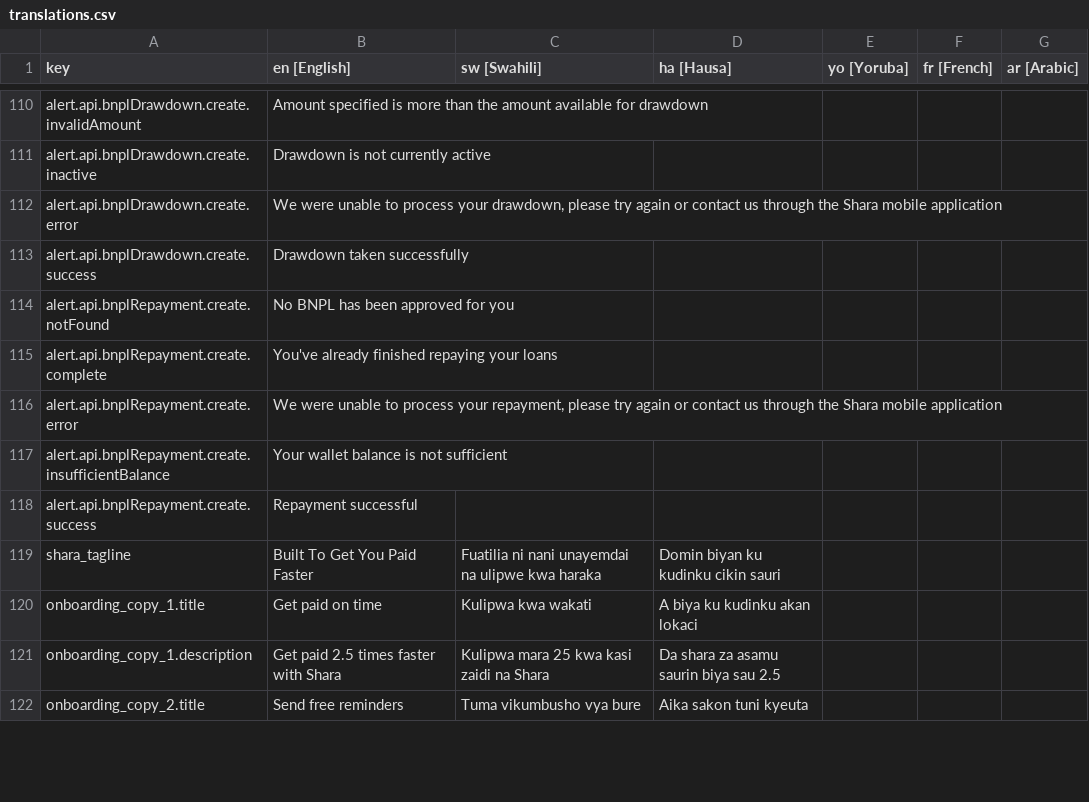
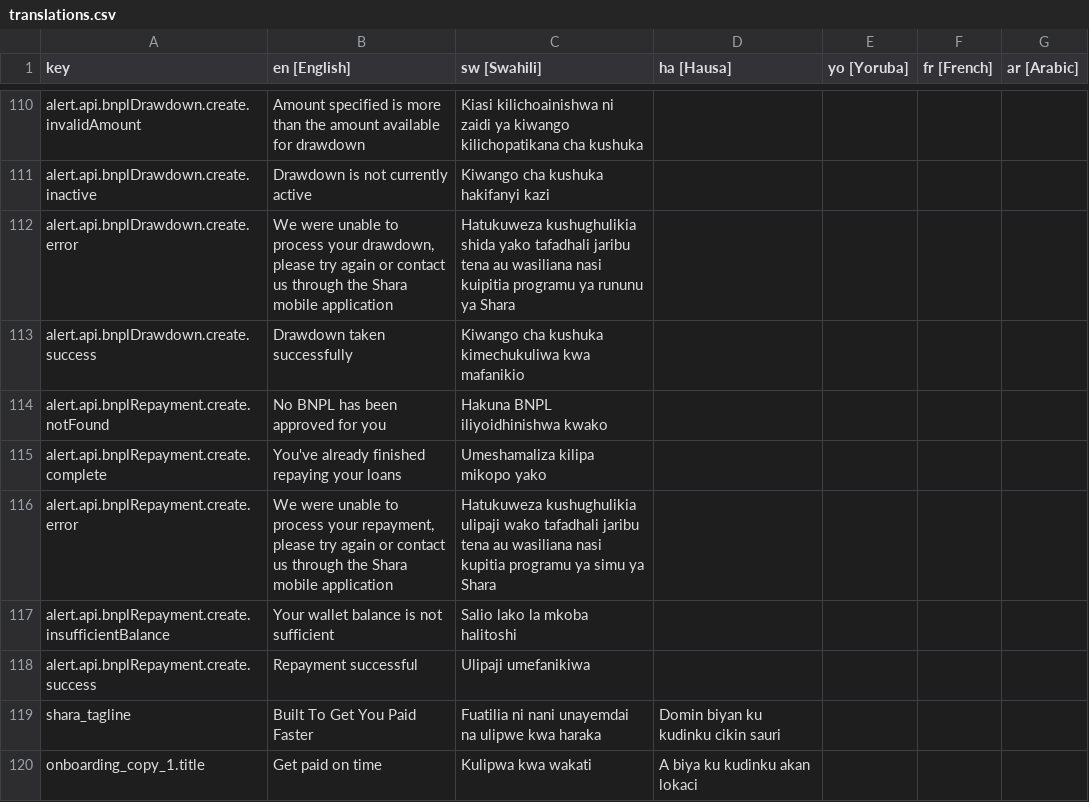
Before and after one commit to klever34/shara-lite, a CSV file: shara-lite/app/services/i18n/translations/translations.csv, drawn as a sheet; only a part is shown, gaps mark what is left out; the shorter side is filled out with more unchanged rows; the diff covers the shown part only; the diff names each change by its address in the sheet, - before the commit and + after, or states it on an @@ line.

```diff
--- a/shara-lite/app/services/i18n/translations/translations.csv
+++ b/shara-lite/app/services/i18n/translations/translations.csv
-C110 (sw [Swahili]): (empty)
+C110 (sw [Swahili]): Kiasi kilichoainishwa ni zaidi ya kiwango kilichopatikana cha kushuka
-C111 (sw [Swahili]): (empty)
+C111 (sw [Swahili]): Kiwango cha kushuka hakifanyi kazi
-C112 (sw [Swahili]): (empty)
+C112 (sw [Swahili]): Hatukuweza kushughulikia shida yako tafadhali jaribu tena au wasiliana nasi kuipitia programu ya rununu ya Shara
-C113 (sw [Swahili]): (empty)
+C113 (sw [Swahili]): Kiwango cha kushuka kimechukuliwa kwa mafanikio
-C114 (sw [Swahili]): (empty)
+C114 (sw [Swahili]): Hakuna BNPL iliyoidhinishwa kwako
-C115 (sw [Swahili]): (empty)
+C115 (sw [Swahili]): Umeshamaliza kilipa mikopo yako
-C116 (sw [Swahili]): (empty)
+C116 (sw [Swahili]): Hatukuweza kushughulikia ulipaji wako tafadhali jaribu tena au wasiliana nasi kupitia programu ya simu ya Shara
-C117 (sw [Swahili]): (empty)
+C117 (sw [Swahili]): Salio lako la mkoba halitoshi
-C118 (sw [Swahili]): (empty)
+C118 (sw [Swahili]): Ulipaji umefanikiwa
```
Also changed, not shown: 27 edited cells elsewhere in this file, 2 other files.
